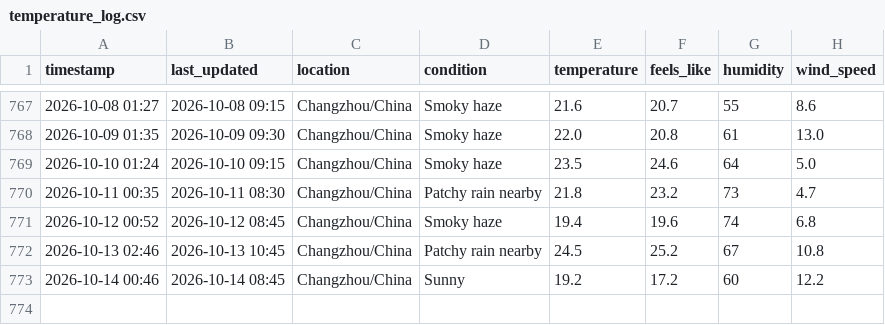
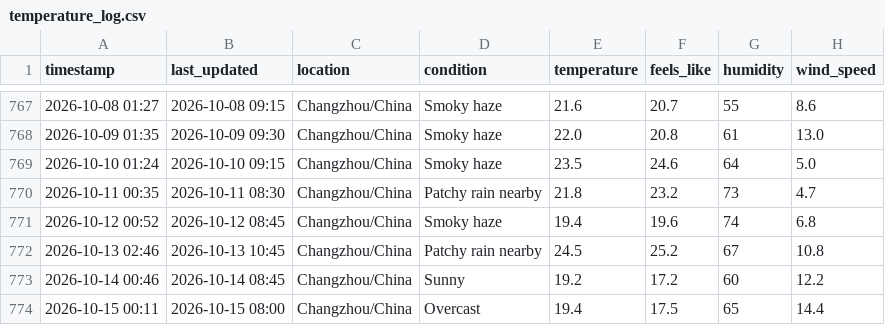
Before and after one commit to delsdwf/medium_actions_weather, a CSV file: temperature_log.csv, drawn as a sheet; only a part is shown, gaps mark what is left out.

```diff
--- a/temperature_log.csv
+++ b/temperature_log.csv
@@ -773 +773,2 @@ timestamp,last_updated,location,condition,temperature,feels_like,humidity,wind_s
 2026-10-14 00:46,2026-10-14 08:45,Changzhou/China,Sunny,19.2,17.2,60,12.2
+2026-10-15 00:11,2026-10-15 08:00,Changzhou/China,Overcast,19.4,17.5,65,14.4
```
